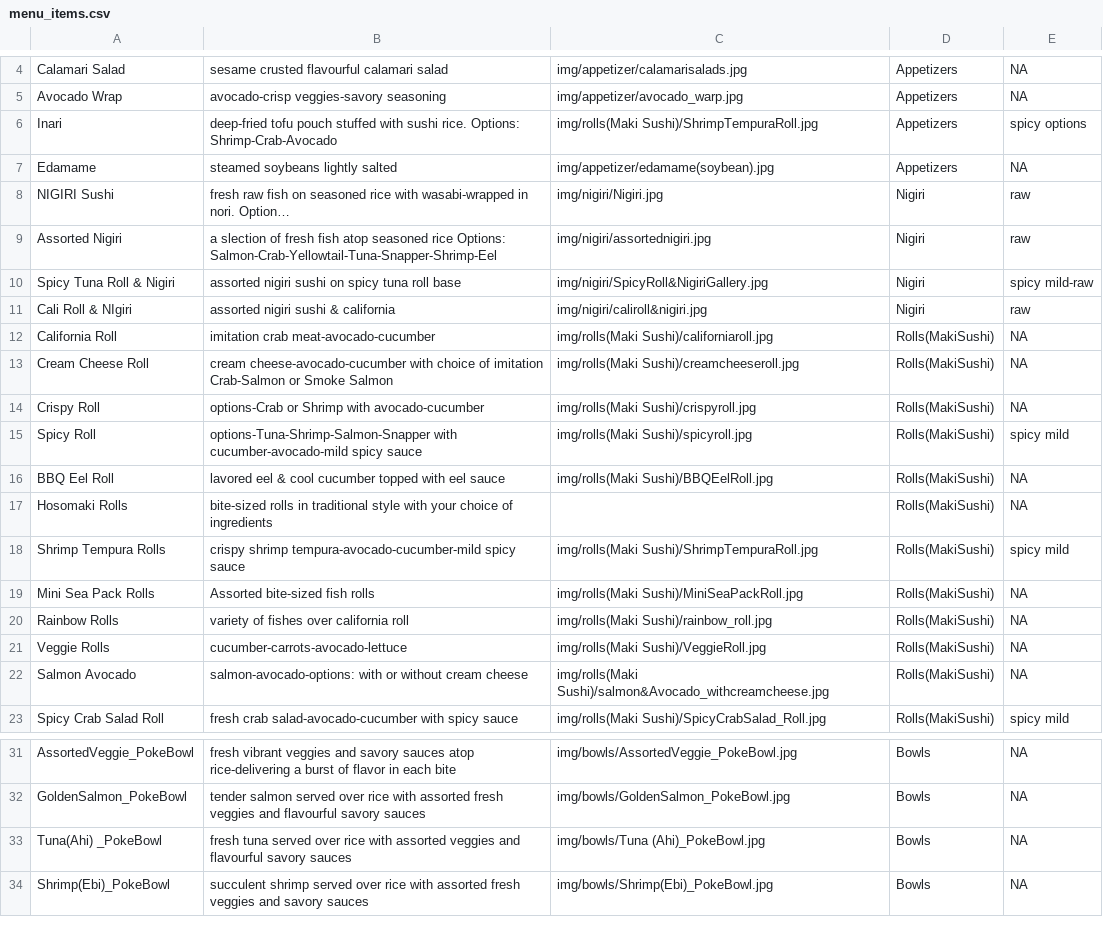
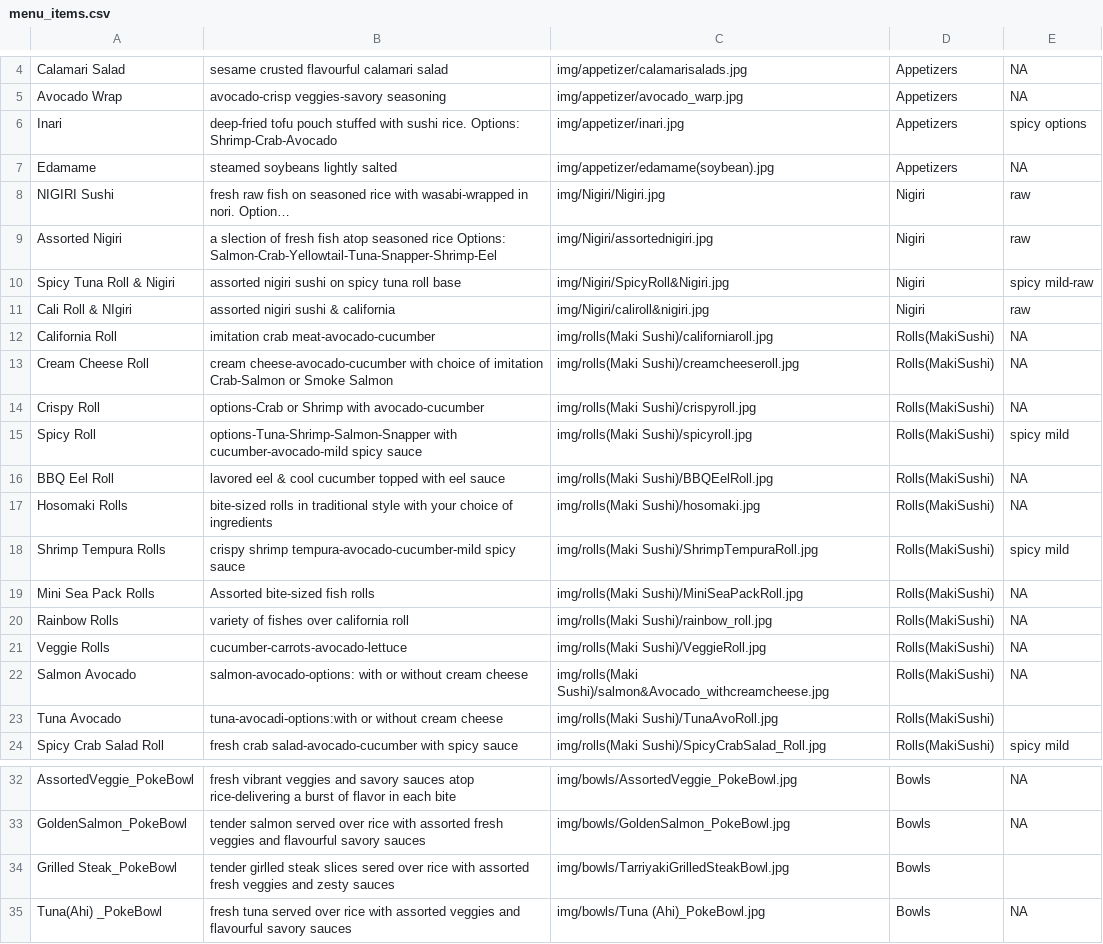
Before and after one commit to Orion1071/mlhsushi_web, a CSV file: menu_items.csv, drawn as a sheet; only a part is shown, gaps mark what is left out; the shorter side is filled out with more unchanged rows; long unchanged cells end in …; the diff names each change by its address in the sheet, - before the commit and + after, or states it on an @@ line.

Commit message:
move items

```diff
--- a/menu_items.csv
+++ b/menu_items.csv
-C6: img/rolls(Maki Sushi)/ShrimpTempuraRoll.jpg
+C6: img/appetizer/inari.jpg
-C8: img/nigiri/Nigiri.jpg
+C8: img/Nigiri/Nigiri.jpg
-C9: img/nigiri/assortednigiri.jpg
+C9: img/Nigiri/assortednigiri.jpg
-C10: img/nigiri/SpicyRoll&NigiriGallery.jpg
+C10: img/Nigiri/SpicyRoll&Nigiri.jpg
-C11: img/nigiri/caliroll&nigiri.jpg
+C11: img/Nigiri/caliroll&nigiri.jpg
-C17: (empty)
+C17: img/rolls(Maki Sushi)/hosomaki.jpg
+row 23: Tuna Avocado | tuna-avocadi-options:with or without cream cheese | img/rolls(Maki Sushi)/TunaAvoRoll.jpg | Rolls(MakiSushi)
+row 34: Grilled Steak_PokeBowl | tender girlled steak slices sered over rice with assorted fresh veggies and zesty sauces | img/bowls/TarriyakiGrilledSteakBowl.jpg | Bowls
```
Also changed, not shown: 8 other files.
